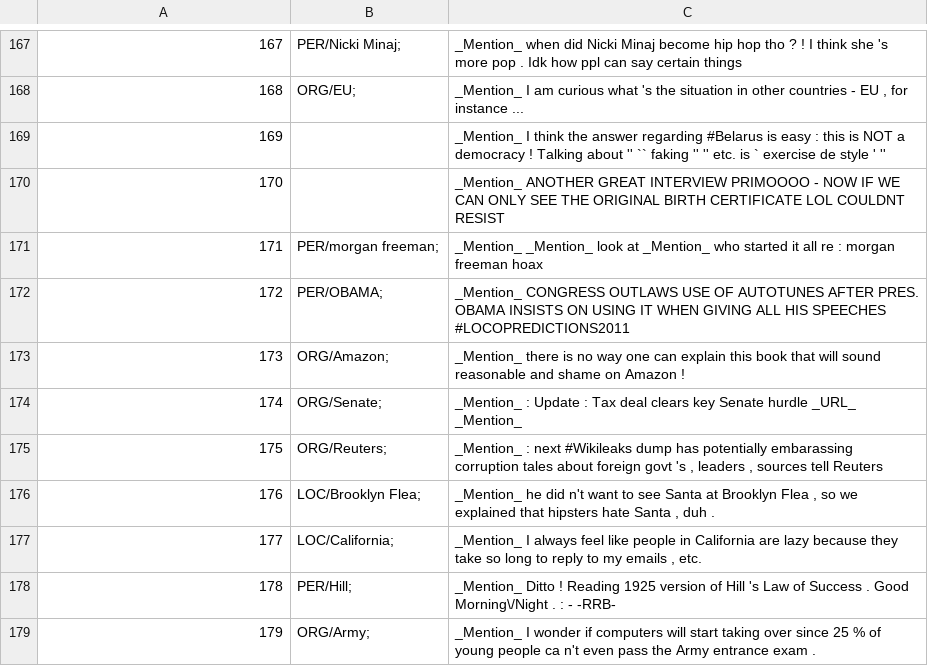
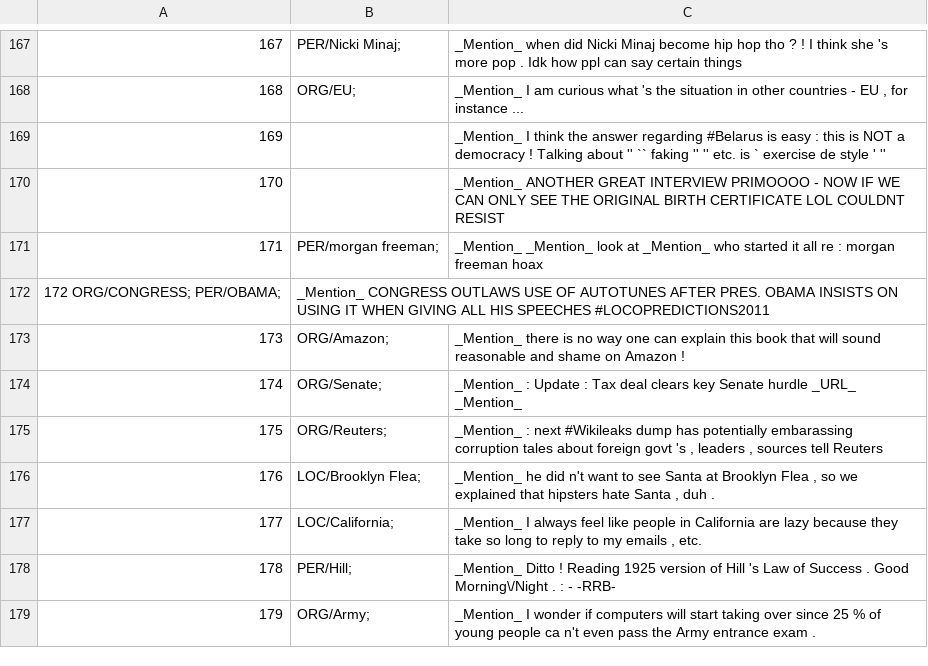
Before and after one commit to ampaeli/msm2013challengeTest, a TSV file: TweetsTrainingSetCH.tsv, drawn as a sheet; only a part is shown, gaps mark what is left out.

Commit message:
172	ORG/CONGRESS; PER/OBAMA;	_Mention_ CONGRESS OUTLAWS USE OF AUTOTUNES AFTER PRES. OBAMA INSISTS ON USING IT WHEN GIVING ALL HIS SPEECHES #LOCOPREDICTIONS2011
172	ORG/CONGRESS; PER/OBAMA;	_Mention_ CONGRESS OUTLAWS USE OF AUTOTUNES AFTER PRES. OBAMA INSISTS ON USING IT WHEN GIVING ALL HIS SPEECHES #LOCOPREDICTIONS2011
~added congress

```diff
--- a/TweetsTrainingSetCH.tsv
+++ b/TweetsTrainingSetCH.tsv
@@ -171,3 +171,3 @@
 171	PER/morgan freeman;	_Mention_  _Mention_ look at _Mention_ who started it all re : morgan freeman hoax
-172	PER/OBAMA;	_Mention_ CONGRESS OUTLAWS USE OF AUTOTUNES AFTER PRES. OBAMA INSISTS ON USING IT WHEN GIVING ALL HIS SPEECHES #LOCOPREDICTIONS2011
+172 ORG/CONGRESS; PER/OBAMA;	_Mention_ CONGRESS OUTLAWS USE OF AUTOTUNES AFTER PRES. OBAMA INSISTS ON USING IT WHEN GIVING ALL HIS SPEECHES #LOCOPREDICTIONS2011
 173	ORG/Amazon;	_Mention_ there is no way one can explain this book that will sound reasonable and shame on Amazon !
```
